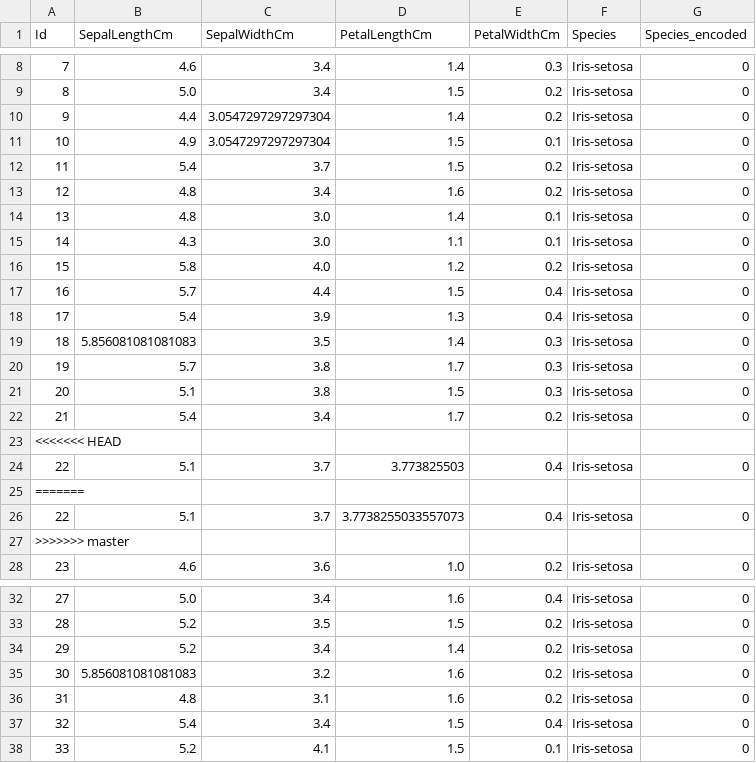
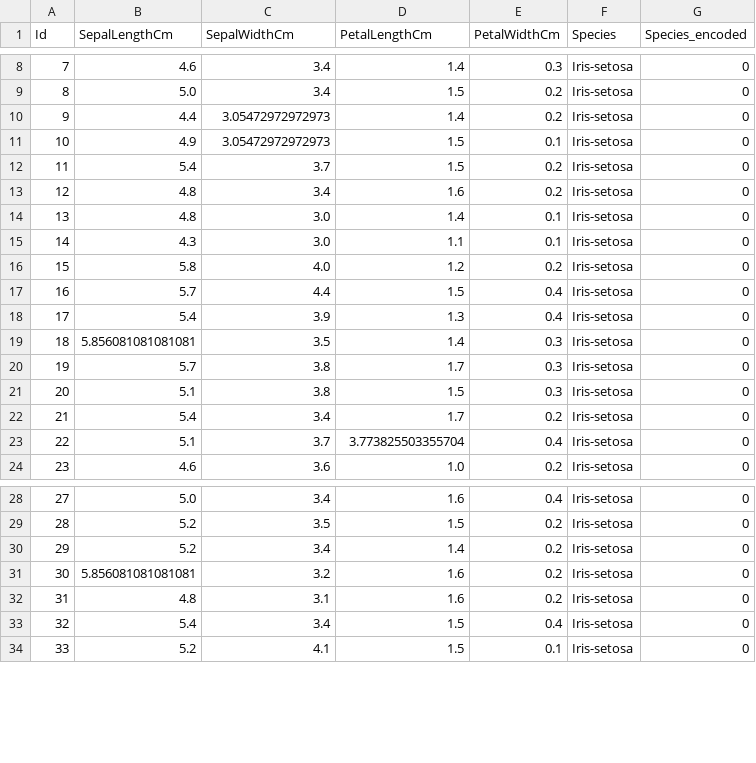
Before and after one commit to mouryapolaka/ML-Modelling-WebApp, a CSV file: res/cleaned_data.csv, drawn as a sheet; only a part is shown, gaps mark what is left out.

```diff
--- a/res/cleaned_data.csv
+++ b/res/cleaned_data.csv
@@ -9,4 +9,4 @@ Id,SepalLengthCm,SepalWidthCm,PetalLengthCm,PetalWidthCm,Species,Species_encoded
 8,5.0,3.4,1.5,0.2,Iris-setosa,0
-9,4.4,3.0547297297297304,1.4,0.2,Iris-setosa,0
-10,4.9,3.0547297297297304,1.5,0.1,Iris-setosa,0
+9,4.4,3.05472972972973,1.4,0.2,Iris-setosa,0
+10,4.9,3.05472972972973,1.5,0.1,Iris-setosa,0
 11,5.4,3.7,1.5,0.2,Iris-setosa,0
@@ -18,3 +18,3 @@ Id,SepalLengthCm,SepalWidthCm,PetalLengthCm,PetalWidthCm,Species,Species_encoded
 17,5.4,3.9,1.3,0.4,Iris-setosa,0
-18,5.856081081081083,3.5,1.4,0.3,Iris-setosa,0
+18,5.856081081081081,3.5,1.4,0.3,Iris-setosa,0
 19,5.7,3.8,1.7,0.3,Iris-setosa,0
@@ -22,7 +22,3 @@ Id,SepalLengthCm,SepalWidthCm,PetalLengthCm,PetalWidthCm,Species,Species_encoded
 21,5.4,3.4,1.7,0.2,Iris-setosa,0
-<<<<<<< HEAD
-22,5.1,3.7,3.773825503,0.4,Iris-setosa,0
-=======
-22,5.1,3.7,3.7738255033557073,0.4,Iris-setosa,0
->>>>>>> master
+22,5.1,3.7,3.773825503355704,0.4,Iris-setosa,0
 23,4.6,3.6,1.0,0.2,Iris-setosa,0
@@ -34,3 +30,3 @@ Id,SepalLengthCm,SepalWidthCm,PetalLengthCm,PetalWidthCm,Species,Species_encoded
 29,5.2,3.4,1.4,0.2,Iris-setosa,0
-30,5.856081081081083,3.2,1.6,0.2,Iris-setosa,0
+30,5.856081081081081,3.2,1.6,0.2,Iris-setosa,0
 31,4.8,3.1,1.6,0.2,Iris-setosa,0
```
Also changed, not shown: 1 other file.
